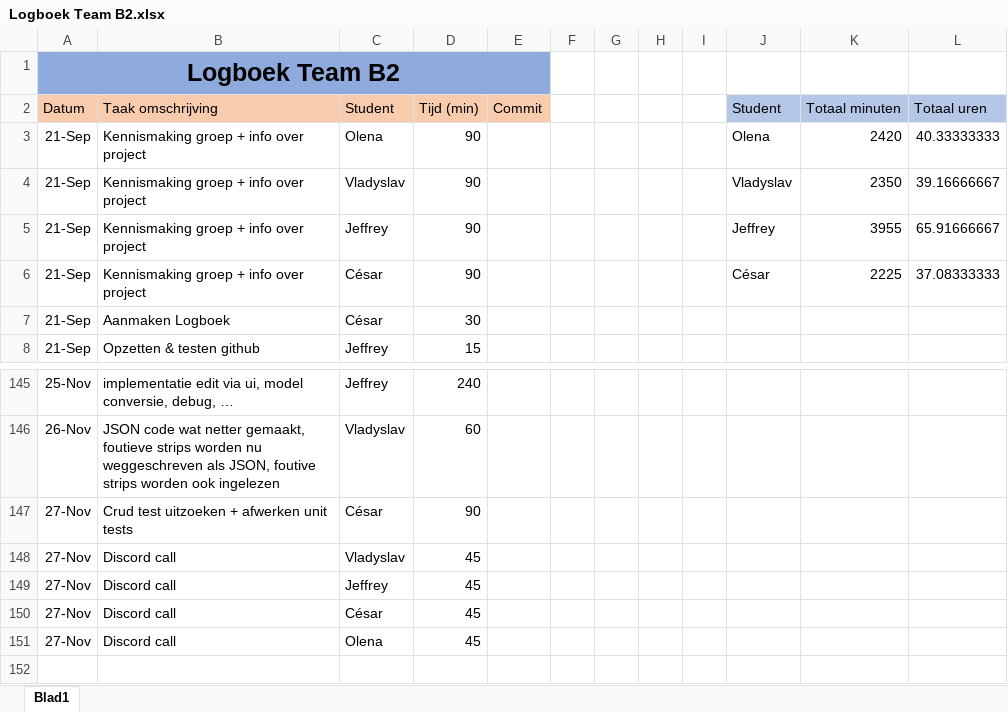
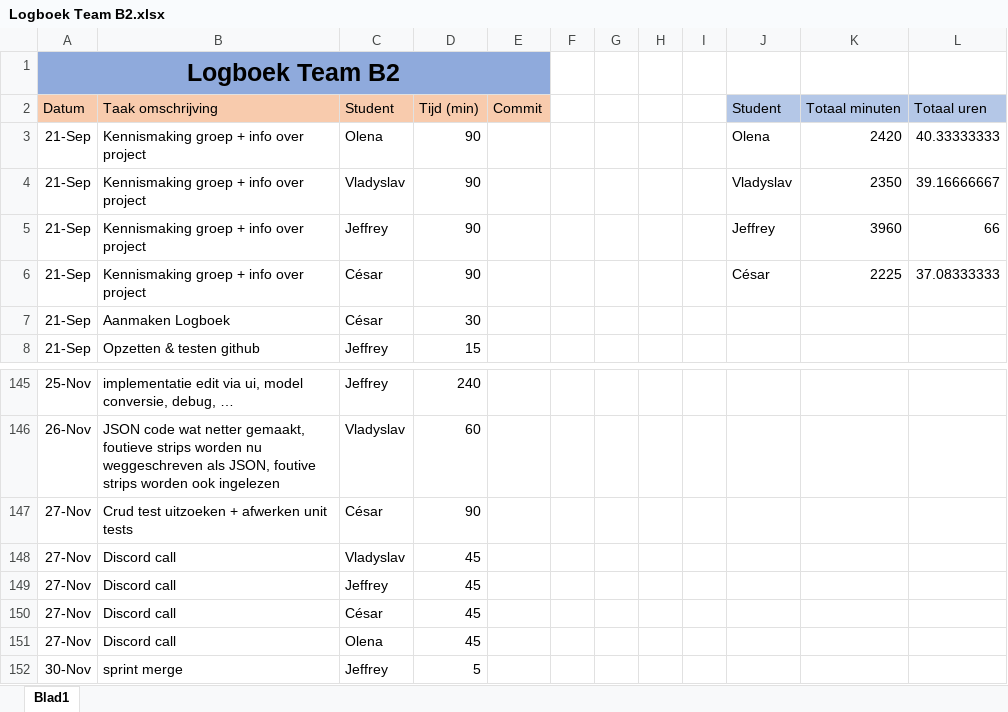
Before and after one commit to projectwerkTeamB2/projectwerk, an Excel workbook: Logboek Team B2.xlsx, sheet Blad1, drawn as a sheet; only a part is shown, gaps mark what is left out; values as stored, in another font and other column widths than the file's, no borders; the diff names each change by its address in the sheet, - before the commit and + after, or states it on an @@ line.

Commit message:
updated with merge

```diff
--- a/Logboek Team B2.xlsx (sheet Blad1)
+++ b/Logboek Team B2.xlsx (sheet Blad1)
-K5 (Totaal minuten): 3955
+K5 (Totaal minuten): 3960
-L5 (Totaal uren): 65.91666667
+L5 (Totaal uren): 66
+row 152: 30-Nov | sprint merge | Jeffrey | 5
```
